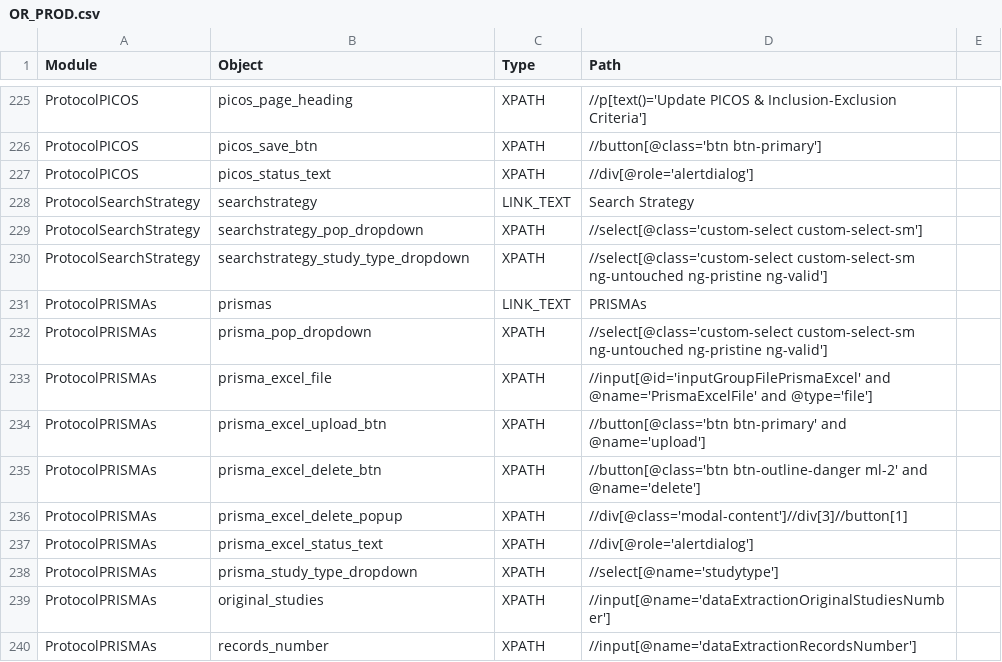
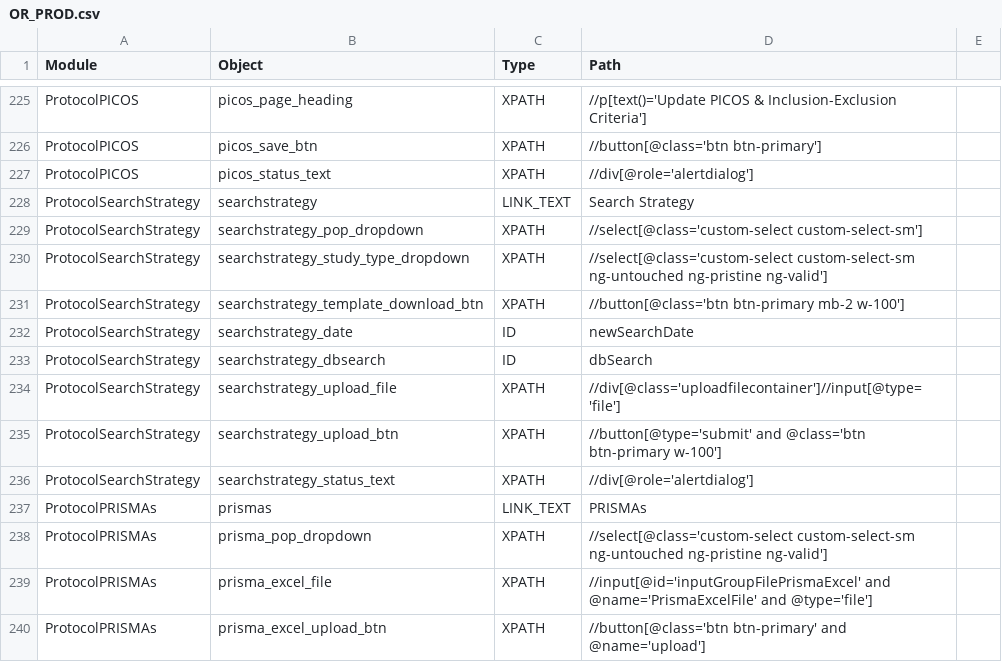
Before and after one commit to shilpasairam/shilpasairam, a CSV file: Configurations/OR_PROD.csv, drawn as a sheet; only a part is shown, gaps mark what is left out; the shorter side is filled out with more unchanged rows.

```diff
--- a/Configurations/OR_PROD.csv
+++ b/Configurations/OR_PROD.csv
@@ -230,2 +230,8 @@ ProtocolSearchStrategy,searchstrategy_pop_dropdown,XPATH,//select[@class='custom
 ProtocolSearchStrategy,searchstrategy_study_type_dropdown,XPATH,//select[@class='custom-select custom-select-sm ng-untouched ng-pristine ng-valid'],
+ProtocolSearchStrategy,searchstrategy_template_download_btn,XPATH,//button[@class='btn btn-primary mb-2 w-100'],
+ProtocolSearchStrategy,searchstrategy_date,ID,newSearchDate,
+ProtocolSearchStrategy,searchstrategy_dbsearch,ID,dbSearch,
+ProtocolSearchStrategy,searchstrategy_upload_file,XPATH,//div[@class='uploadfilecontainer']//input[@type='file'],
+ProtocolSearchStrategy,searchstrategy_upload_btn,XPATH,//button[@type='submit' and @class='btn btn-primary w-100'],
+ProtocolSearchStrategy,searchstrategy_status_text,XPATH,//div[@role='alertdialog'],
 ProtocolPRISMAs,prismas,LINK_TEXT,PRISMAs,
```
Also changed, not shown: Configurations/OR.csv, Configurations/OR_Staging.csv, 16 other files.
